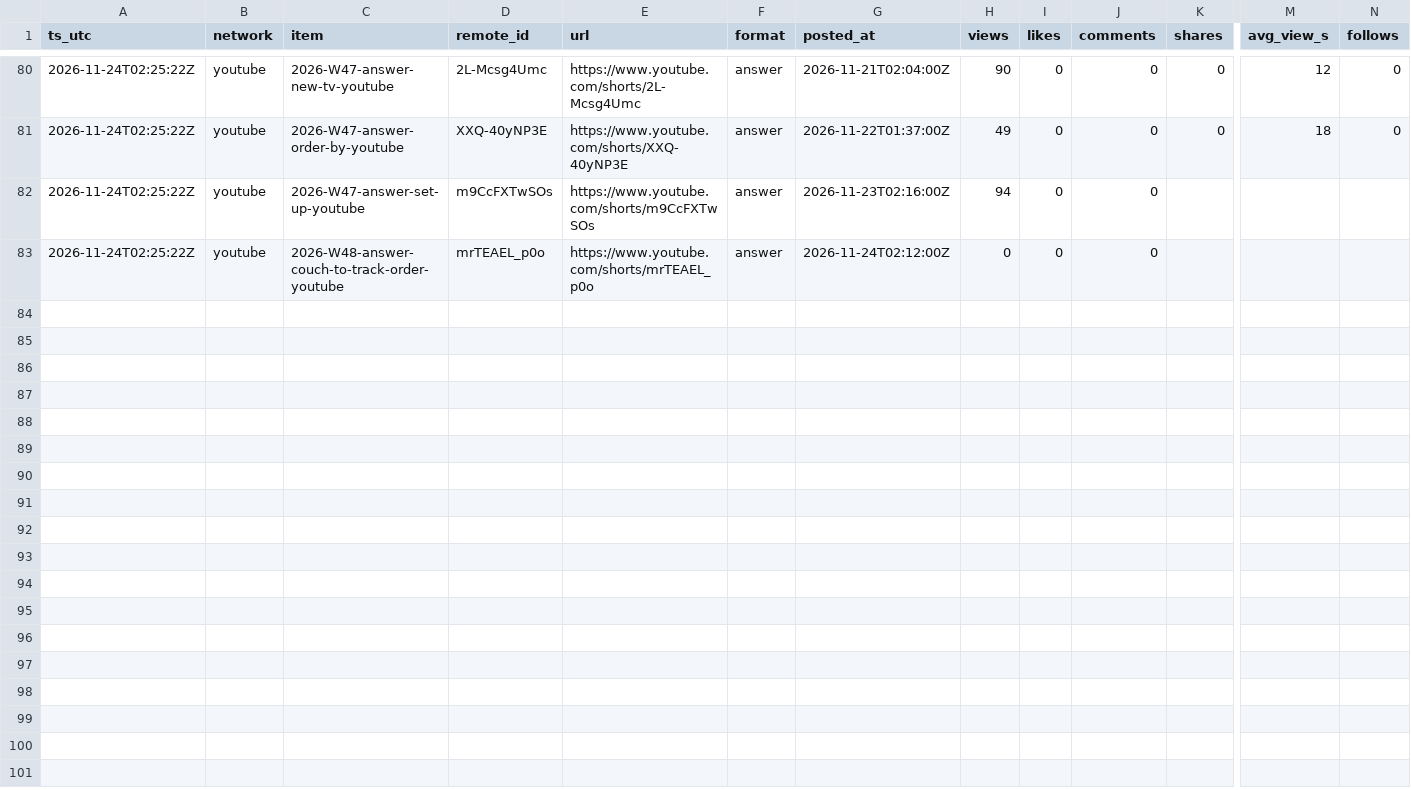
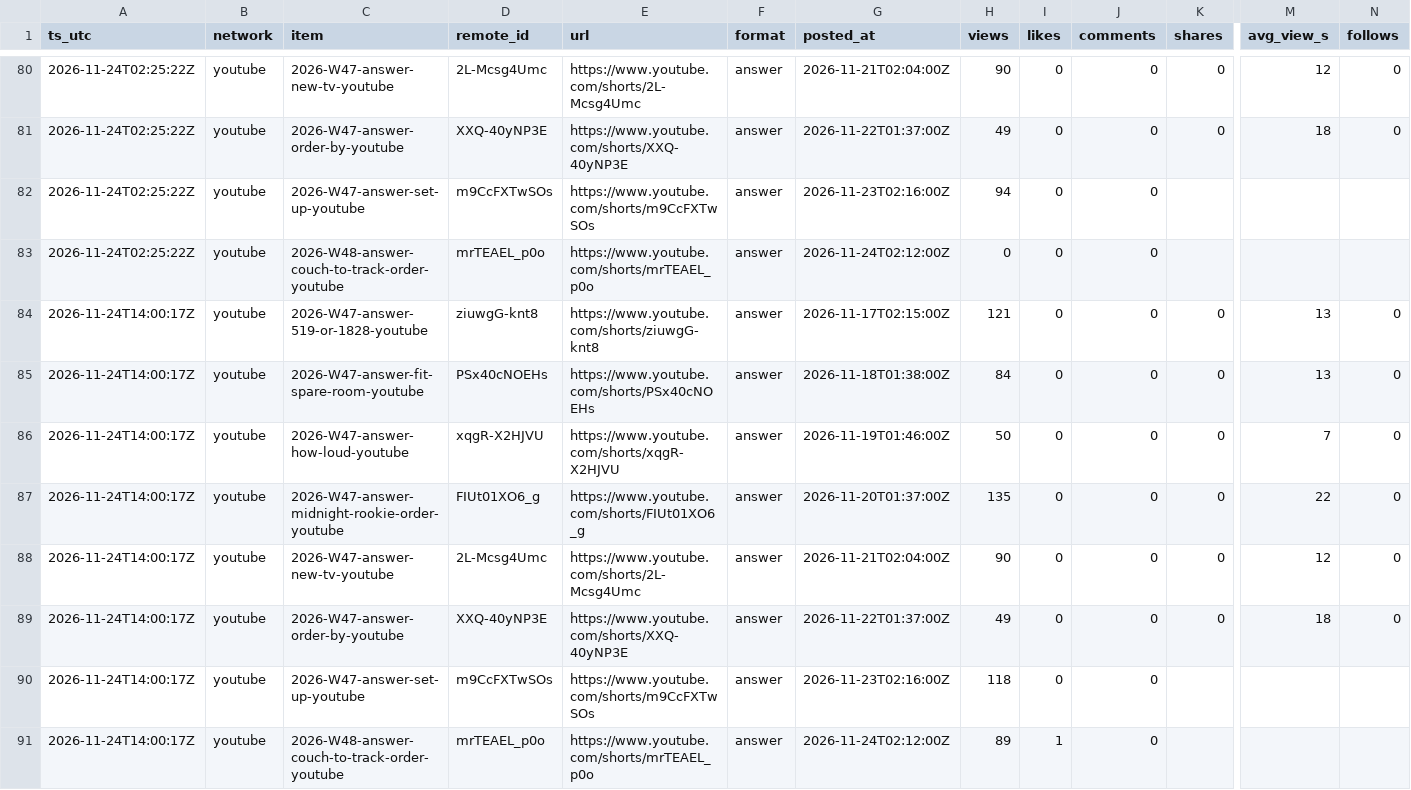
Before and after one commit to everfields/roomracer-social, a CSV file: metrics/posts.csv, drawn as a sheet; only a part is shown, gaps mark what is left out; rows hold the shown columns only; the diff names each change by its address in the sheet, - before the commit and + after, or states it on an @@ line.

```diff
--- a/metrics/posts.csv
+++ b/metrics/posts.csv
+row 84: 2026-11-24T14:00:17Z | youtube | 2026-W47-answer-519-or-1828-youtube | ziuwgG-knt8 | https://www.youtube.com/shorts/ziuwgG-knt8 | answer | 2026-11-17T02:15:00Z | 121 | 0 | 0 | 0 | 13 | 0
+row 85: 2026-11-24T14:00:17Z | youtube | 2026-W47-answer-fit-spare-room-youtube | PSx40cNOEHs | https://www.youtube.com/shorts/PSx40cNOEHs | answer | 2026-11-18T01:38:00Z | 84 | 0 | 0 | 0 | 13 | 0
+row 86: 2026-11-24T14:00:17Z | youtube | 2026-W47-answer-how-loud-youtube | xqgR-X2HJVU | https://www.youtube.com/shorts/xqgR-X2HJVU | answer | 2026-11-19T01:46:00Z | 50 | 0 | 0 | 0 | 7 | 0
+row 87: 2026-11-24T14:00:17Z | youtube | 2026-W47-answer-midnight-rookie-order-youtube | FIUt01XO6_g | https://www.youtube.com/shorts/FIUt01XO6_g | answer | 2026-11-20T01:37:00Z | 135 | 0 | 0 | 0 | 22 | 0
+row 88: 2026-11-24T14:00:17Z | youtube | 2026-W47-answer-new-tv-youtube | 2L-Mcsg4Umc | https://www.youtube.com/shorts/2L-Mcsg4Umc | answer | 2026-11-21T02:04:00Z | 90 | 0 | 0 | 0 | 12 | 0
+row 89: 2026-11-24T14:00:17Z | youtube | 2026-W47-answer-order-by-youtube | XXQ-40yNP3E | https://www.youtube.com/shorts/XXQ-40yNP3E | answer | 2026-11-22T01:37:00Z | 49 | 0 | 0 | 0 | 18 | 0
+row 90: 2026-11-24T14:00:17Z | youtube | 2026-W47-answer-set-up-youtube | m9CcFXTwSOs | https://www.youtube.com/shorts/m9CcFXTwSOs | answer | 2026-11-23T02:16:00Z | 118 | 0 | 0
+row 91: 2026-11-24T14:00:17Z | youtube | 2026-W48-answer-couch-to-track-order-youtube | mrTEAEL_p0o | https://www.youtube.com/shorts/mrTEAEL_p0o | answer | 2026-11-24T02:12:00Z | 89 | 1 | 0
```
Also changed, not shown: metrics/accounts.csv, 2 other files.
